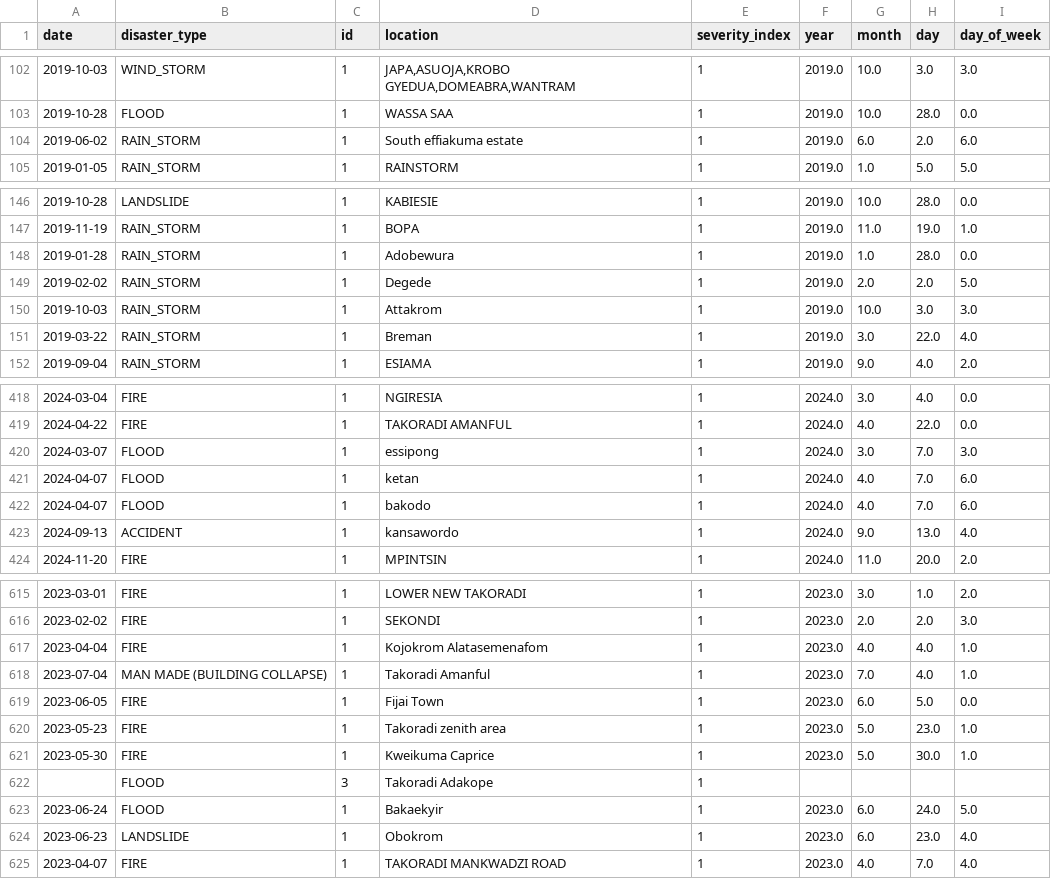
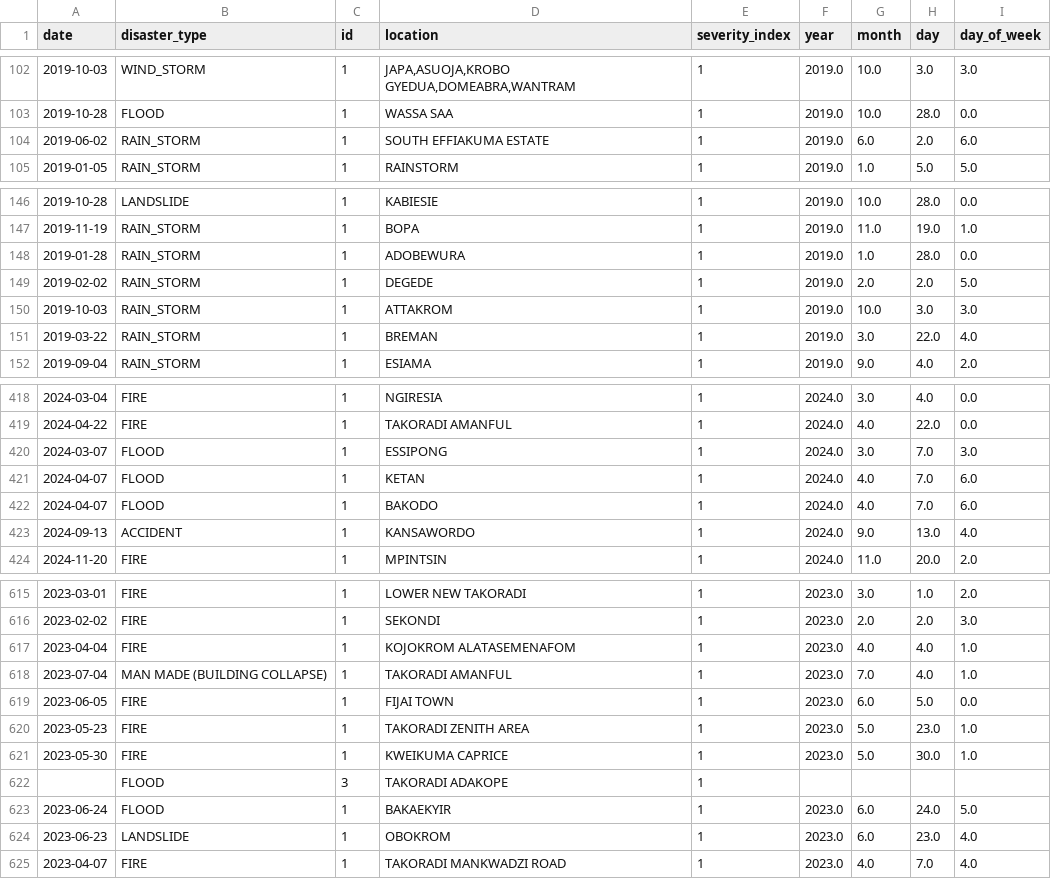
Before and after one commit to dev-kweku/PredictiveModel, a CSV file: data/processed/cleaned_disaster_data.csv, drawn as a sheet; only a part is shown, gaps mark what is left out; the diff covers the shown part only; the diff names each change by its address in the sheet, - before the commit and + after, or states it on an @@ line.

```diff
--- a/data/processed/cleaned_disaster_data.csv
+++ b/data/processed/cleaned_disaster_data.csv
-D104 (location): South effiakuma estate
+D104 (location): SOUTH EFFIAKUMA ESTATE
-D148 (location): Adobewura
+D148 (location): ADOBEWURA
-D149 (location): Degede
+D149 (location): DEGEDE
-D150 (location): Attakrom
+D150 (location): ATTAKROM
-D151 (location): Breman
+D151 (location): BREMAN
-D420 (location): essipong
+D420 (location): ESSIPONG
-D421 (location): ketan
+D421 (location): KETAN
-D422 (location): bakodo
+D422 (location): BAKODO
-D423 (location): kansawordo
+D423 (location): KANSAWORDO
-D617 (location): Kojokrom Alatasemenafom
+D617 (location): KOJOKROM ALATASEMENAFOM
-D618 (location): Takoradi Amanful
+D618 (location): TAKORADI AMANFUL
-D619 (location): Fijai Town
+D619 (location): FIJAI TOWN
-D620 (location): Takoradi zenith area
+D620 (location): TAKORADI ZENITH AREA
-D621 (location): Kweikuma Caprice
+D621 (location): KWEIKUMA CAPRICE
-D622 (location): Takoradi Adakope
+D622 (location): TAKORADI ADAKOPE
-D623 (location): Bakaekyir
+D623 (location): BAKAEKYIR
-D624 (location): Obokrom
+D624 (location): OBOKROM
```
Also changed, not shown: 45 edited cells elsewhere in this file, data/processed/disaster_percentages.csv, data/processed/location_forecast_summary.csv, 12 other files.
